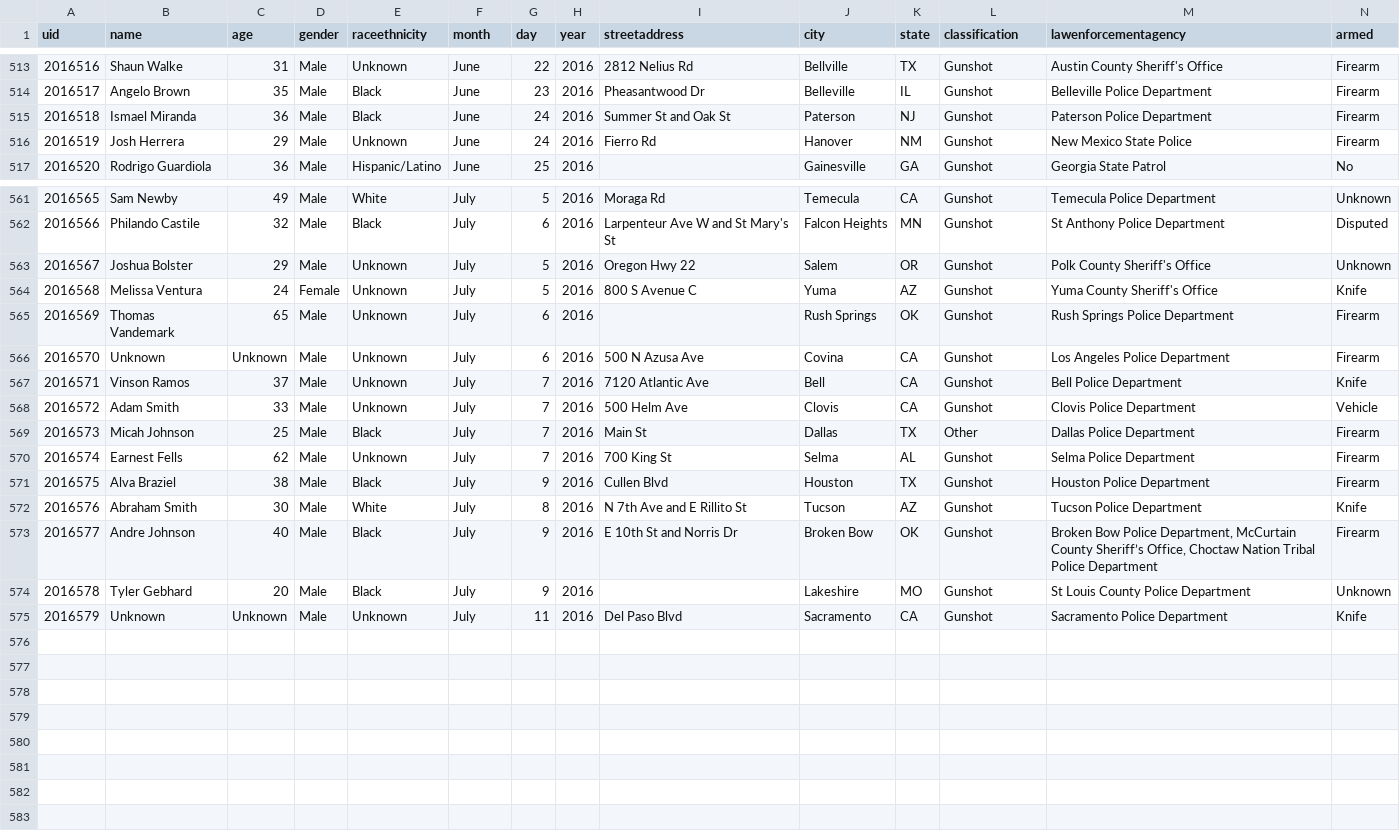
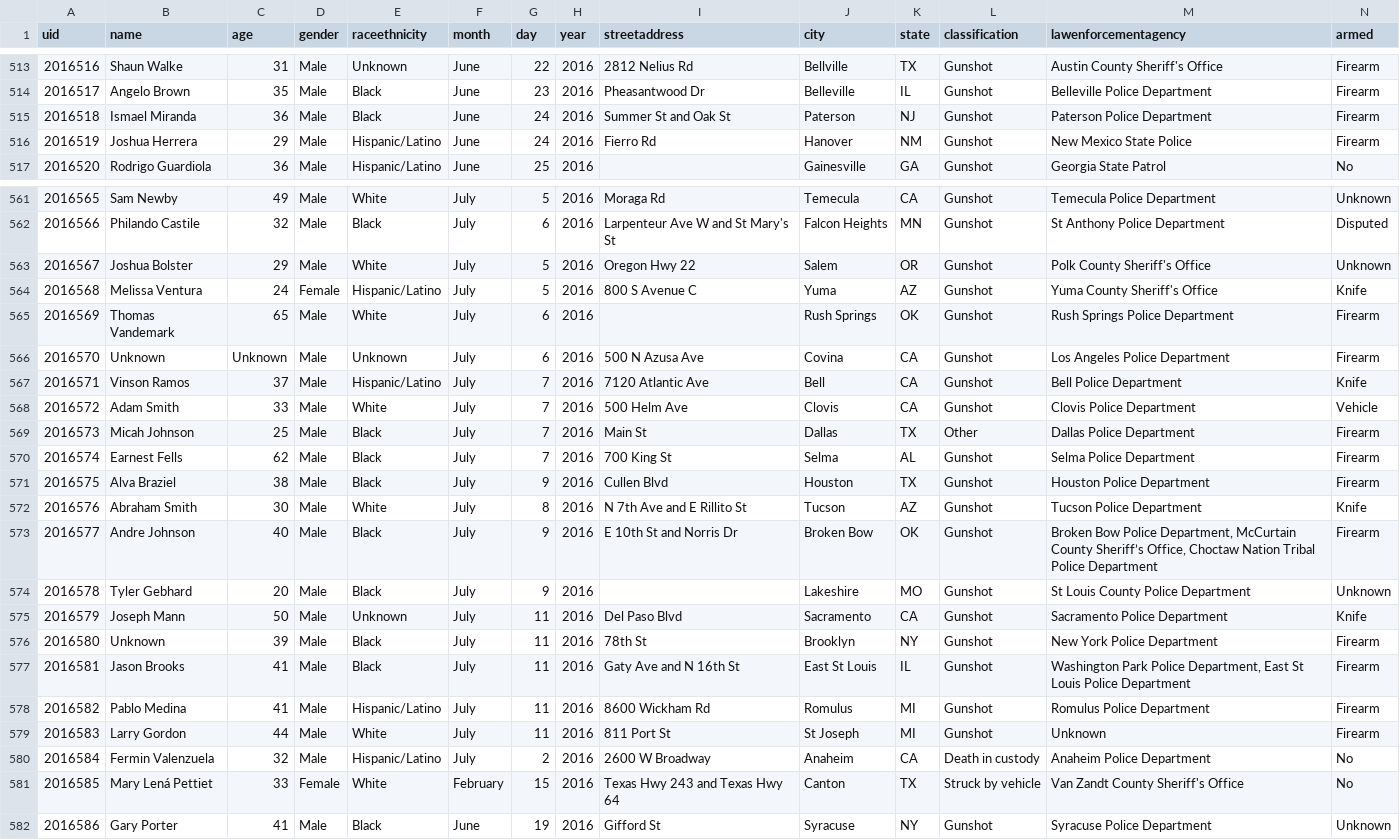
Before and after one commit to tigrevol8888/thecounted, a CSV file: data/the-counted-2016.csv, drawn as a sheet; only a part is shown, gaps mark what is left out; addresses are those after the commit; the diff covers the shown part only; the diff names each change by its address in the sheet, - before the commit and + after, or states it on an @@ line.

Commit message:
Add Jason Brooks and 6 others; update Deravis Rogers and 11 others

```diff
--- a/data/the-counted-2016.csv
+++ b/data/the-counted-2016.csv
-B516 (name): Josh Herrera
+B516 (name): Joshua Herrera
-E516 (raceethnicity): Unknown
+E516 (raceethnicity): Hispanic/Latino
-E563 (raceethnicity): Unknown
+E563 (raceethnicity): White
-E564 (raceethnicity): Unknown
+E564 (raceethnicity): Hispanic/Latino
-E565 (raceethnicity): Unknown
+E565 (raceethnicity): White
-E567 (raceethnicity): Unknown
+E567 (raceethnicity): Hispanic/Latino
-E568 (raceethnicity): Unknown
+E568 (raceethnicity): White
-E570 (raceethnicity): Unknown
+E570 (raceethnicity): Black
+row 575: 2016579 | Joseph Mann | 50 | Male | Unknown | July | 11 | 2016 | Del Paso Blvd | Sacramento | CA | Gunshot | Sacramento Police Department | Knife
@@ column A (uid) renumbered in row 576 @@
-C576 (age): Unknown
+C576 (age): 39
-E576 (raceethnicity): Unknown
+E576 (raceethnicity): Black
-I576 (streetaddress): Del Paso Blvd
+I576 (streetaddress): 78th St
-J576 (city): Sacramento
+J576 (city): Brooklyn
-K576 (state): CA
+K576 (state): NY
-M576 (lawenforcementagency): Sacramento Police Department
+M576 (lawenforcementagency): New York Police Department
-N576 (armed): Knife
+N576 (armed): Firearm
+row 577: 2016581 | Jason Brooks | 41 | Male | Black | July | 11 | 2016 | Gaty Ave and N 16th St | East St Louis | IL | Gunshot | Washington Park Police Department, East St Louis Police Department | Firearm
+row 578: 2016582 | Pablo Medina | 41 | Male | Hispanic/Latino | July | 11 | 2016 | 8600 Wickham Rd | Romulus | MI | Gunshot | Romulus Police Department | Firearm
+row 579: 2016583 | Larry Gordon | 44 | Male | White | July | 11 | 2016 | 811 Port St | St Joseph | MI | Gunshot | Unknown | Firearm
+row 580: 2016584 | Fermin Valenzuela | 32 | Male | Hispanic/Latino | July | 2 | 2016 | 2600 W Broadway | Anaheim | CA | Death in custody | Anaheim Police Department | No
+row 581: 2016585 | Mary Lená Pettiet | 33 | Female | White | February | 15 | 2016 | Texas Hwy 243 and Texas Hwy 64 | Canton | TX | Struck by vehicle | Van Zandt County Sheriff's Office | No
+row 582: 2016586 | Gary Porter | 41 | Male | Black | June | 19 | 2016 | Gifford St | Syracuse | NY | Gunshot | Syracuse Police Department | Unknown
```
Also changed, not shown: 6 edited cells elsewhere in this file.
